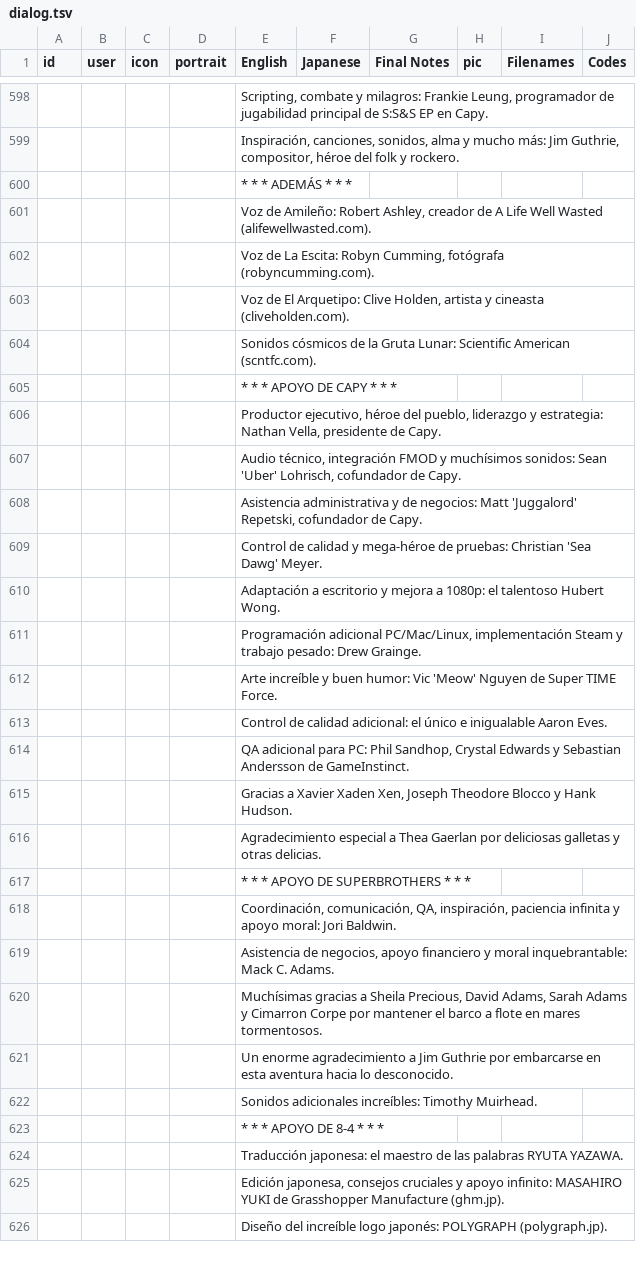
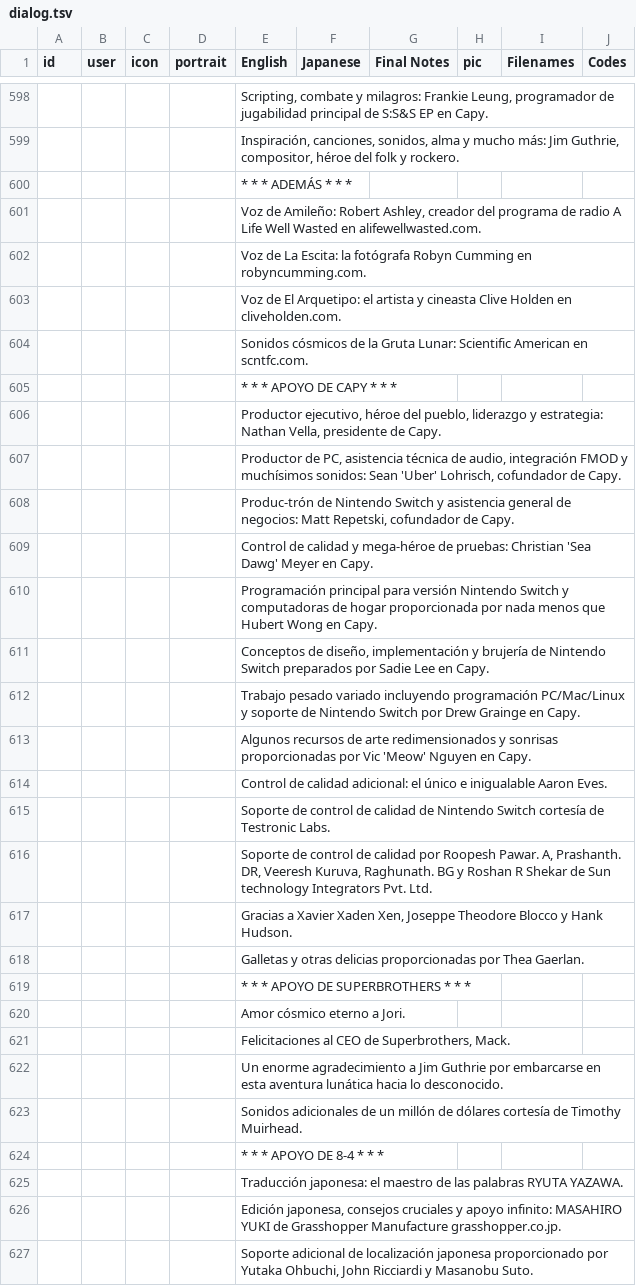
Before and after one commit to cesardeg/swordable, a TSV file: locales/spanish/dialog.tsv, drawn as a sheet; only a part is shown, gaps mark what is left out; removed rows and columns are numbered as before the commit, all else as after; the diff covers the shown part only; the diff names each change by its address in the sheet, - before the commit and + after, or states it on an @@ line.

```diff
--- a/locales/spanish/dialog.tsv
+++ b/locales/spanish/dialog.tsv
-E601 (English): …Ashley, creador de A Life Well Wasted (alifewellwasted.com).
+E601 (English): …Ashley, creador del programa de radio A Life Well Wasted en alifewellwasted.com.
-E602 (English): …La Escita: Robyn Cumming, fotógrafa (robyncumming.com).
+E602 (English): …La Escita: la fotógrafa Robyn Cumming en robyncumming.com.
-E603 (English): …El Arquetipo: Clive Holden, artista y cineasta (cliveholden.com).
+E603 (English): …El Arquetipo: el artista y cineasta Clive Holden en cliveholden.com.
-E604 (English): …Scientific American (scntfc.com).
+E604 (English): …Scientific American en scntfc.com.
-E607 (English): Audio técnico, integración FMOD…
+E607 (English): Productor de PC, asistencia técnica de audio, integración FMOD…
-E608 (English): Asistencia administrativa y de negocios: Matt 'Juggalord' Repetski, cofundador…
+E608 (English): Produc-trón de Nintendo Switch y asistencia general de negocios: Matt Repetski, cofundador…
-E609 (English): …'Sea Dawg' Meyer.
+E609 (English): …'Sea Dawg' Meyer en Capy.
-E610 (English): Adaptación a escritorio y mejora a 1080p: el talentoso Hubert Wong.
+E610 (English): Programación principal para versión Nintendo Switch y computadoras de hogar proporcionada por nada menos que Hubert Wong en Capy.
-E611 (English): Programación adicional PC/Mac/Linux, implementación Steam y trabajo pesado: Drew Grainge.
+E611 (English): Conceptos de diseño, implementación y brujería de Nintendo Switch preparados por Sadie Lee en Capy.
-E612 (English): Arte increíble y buen humor: Vic 'Meow' Nguyen de Super TIME Force.
+E612 (English): Trabajo pesado variado incluyendo programación PC/Mac/Linux y soporte de Nintendo Switch por Drew Grainge en Capy.
+row 613:  |  |  |  | Algunos recursos de arte redimensionados y sonrisas proporcionadas por Vic 'Meow' Nguyen en Capy.
-E615 (English): QA adicional para PC: Phil Sandhop, Crystal Edwards y Sebastian Andersson de GameInstinct.
+E615 (English): Soporte de control de calidad de Nintendo Switch cortesía de Testronic Labs.
-E616 (English): Gracias a Xavier Xaden Xen, Joseph Theodore Blocco y Hank Hudson.
+E616 (English): Soporte de control de calidad por Roopesh Pawar. A, Prashanth. DR, Veeresh Kuruva, Raghunath. BG y Roshan R Shekar de Sun technology Integrators Pvt. Ltd.
-E617 (English): Agradecimiento especial a Thea Gaerlan por deliciosas galletas y otras delicias.
+E617 (English): Gracias a Xavier Xaden Xen, Joseppe Theodore Blocco y Hank Hudson.
+row 618:  |  |  |  | Galletas y otras delicias proporcionadas por Thea Gaerlan.
-E620 (English): Coordinación, comunicación, QA, inspiración, paciencia infinita y apoyo moral: Jori Baldwin.
+E620 (English): Amor cósmico eterno a Jori.
-E621 (English): Asistencia de negocios, apoyo financiero y moral inquebrantable: Mack C. Adams.
+E621 (English): Felicitaciones al CEO de Superbrothers, Mack.
-E622 (English): Muchísimas gracias a Sheila Precious, David Adams, Sarah Adams y Cimarron Corpe por mantener el barco a flote en mares tormentosos.
+E622 (English): Un enorme agradecimiento a Jim Guthrie por embarcarse en esta aventura lunática hacia lo desconocido.
-E623 (English): Un enorme agradecimiento a Jim Guthrie por embarcarse en esta aventura hacia lo desconocido.
+E623 (English): Sonidos adicionales de un millón de dólares cortesía de Timothy Muirhead.
-row 622:  |  |  |  | Sonidos adicionales increíbles: Timothy Muirhead.
-E626 (English): …Grasshopper Manufacture (ghm.jp).
+E626 (English): …Grasshopper Manufacture grasshopper.co.jp.
-E627 (English): Diseño del increíble logo japonés: POLYGRAPH (polygraph.jp).
+E627 (English): Soporte adicional de localización japonesa proporcionado por Yutaka Ohbuchi, John Ricciardi y Masanobu Suto.
```
Also changed, not shown: 6 added rows, 4 removed rows and 49 edited cells elsewhere in this file, locales/portuguese/dialog.tsv.
